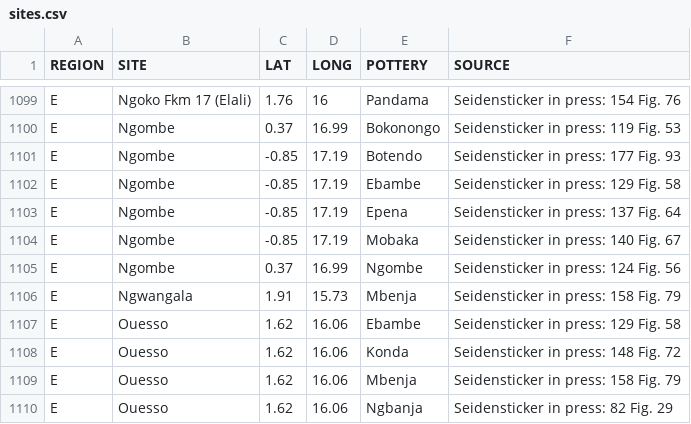
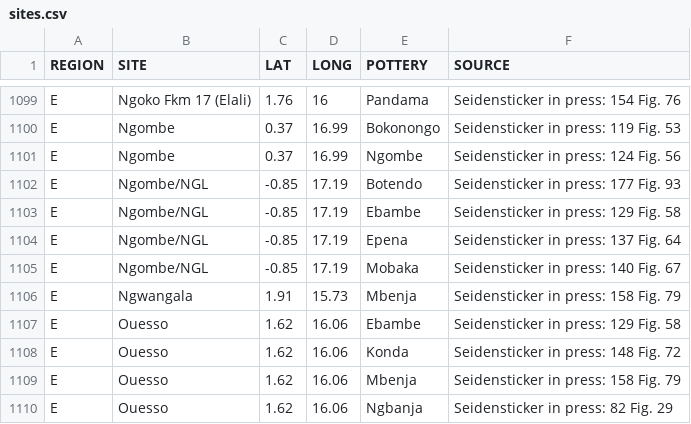
Before and after one commit to dirkseidensticker/aSCAC, a CSV file: sites.csv, drawn as a sheet; only a part is shown, gaps mark what is left out; removed rows and columns are numbered as before the commit, all else as after; the diff names each change by its address in the sheet, - before the commit and + after, or states it on an @@ line.

Commit message:
added NGL shorthand to Ngombe on the Likwala to distinguish from Ngombe on the Sangha

```diff
--- a/sites.csv
+++ b/sites.csv
-row 1101: E | Ngombe | -0.85 | 17.19 | Botendo | Seidensticker in press: 177 Fig. 93
-row 1102: E | Ngombe | -0.85 | 17.19 | Ebambe | Seidensticker in press: 129 Fig. 58
-row 1103: E | Ngombe | -0.85 | 17.19 | Epena | Seidensticker in press: 137 Fig. 64
-row 1104: E | Ngombe | -0.85 | 17.19 | Mobaka | Seidensticker in press: 140 Fig. 67
+row 1102: E | Ngombe/NGL | -0.85 | 17.19 | Botendo | Seidensticker in press: 177 Fig. 93
+row 1103: E | Ngombe/NGL | -0.85 | 17.19 | Ebambe | Seidensticker in press: 129 Fig. 58
+row 1104: E | Ngombe/NGL | -0.85 | 17.19 | Epena | Seidensticker in press: 137 Fig. 64
+row 1105: E | Ngombe/NGL | -0.85 | 17.19 | Mobaka | Seidensticker in press: 140 Fig. 67
```
